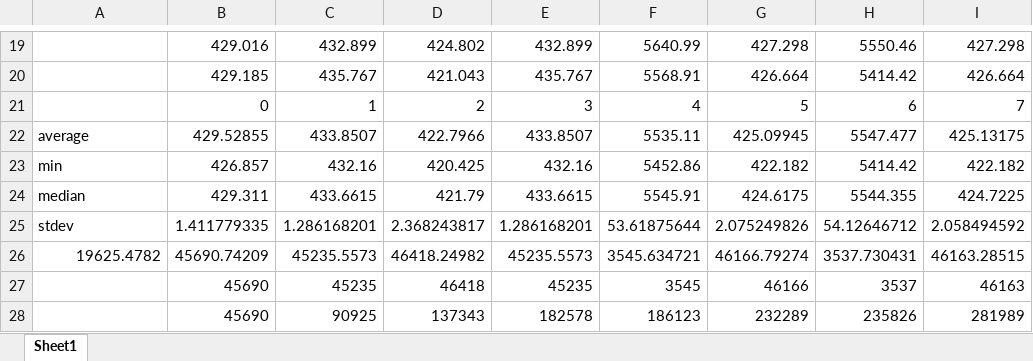
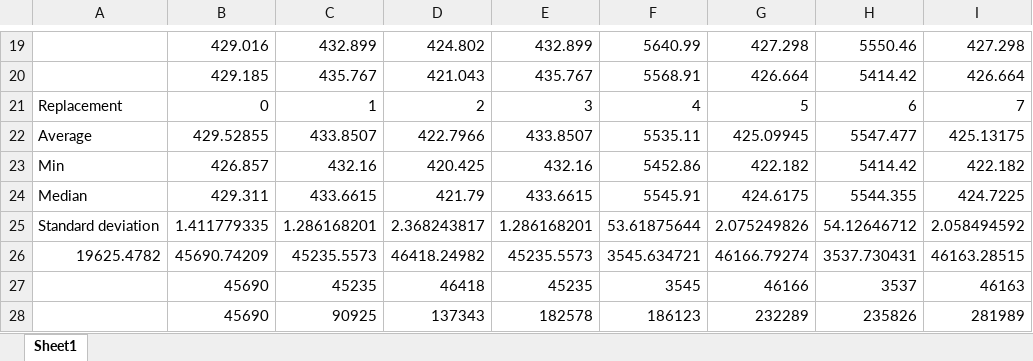
Before and after one commit to jsryu21/ga-2015-1, an Excel workbook: hw2/best_oper_result/replacement-2.xlsx, sheet Sheet1, drawn as a sheet; only a part is shown, gaps mark what is left out; values as stored, in another font and other column widths than the file's, no borders; charts and pictures not drawn; the diff names each change by its address in the sheet, - before the commit and + after, or states it on an @@ line.

```diff
--- a/hw2/best_oper_result/replacement-2.xlsx (sheet Sheet1)
+++ b/hw2/best_oper_result/replacement-2.xlsx (sheet Sheet1)
-A21: (empty)
+A21: Replacement
-A22: average
+A22: Average
-A23: min
+A23: Min
-A24: median
+A24: Median
-A25: stdev
+A25: Standard deviation
```
Also changed, not shown: charts or pictures, hw2/best_oper_result/crossover-3.xlsx, hw2/best_oper_result/mutation-8.xlsx, 18 other files.
